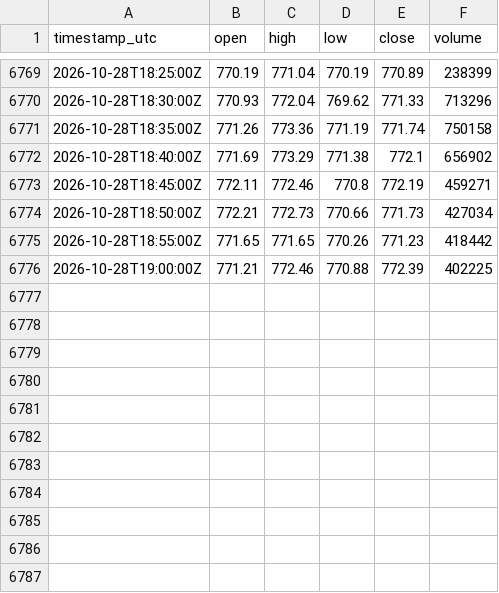
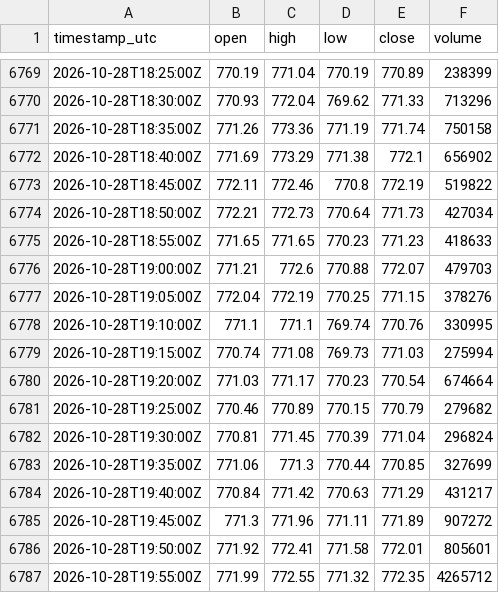
Before and after one commit to cjosh4toyotas-stack/silver-bullet-backtest, a CSV file: data/proxies/SPY.csv, drawn as a sheet; only a part is shown, gaps mark what is left out.

```diff
--- a/data/proxies/SPY.csv
+++ b/data/proxies/SPY.csv
@@ -6772,5 +6772,16 @@ timestamp_utc,open,high,low,close,volume
 2026-10-28T18:40:00Z,771.69,773.29,771.38,772.1,656902
-2026-10-28T18:45:00Z,772.11,772.46,770.8,772.19,459271
-2026-10-28T18:50:00Z,772.21,772.73,770.66,771.73,427034
-2026-10-28T18:55:00Z,771.65,771.65,770.26,771.23,418442
-2026-10-28T19:00:00Z,771.21,772.46,770.88,772.39,402225
+2026-10-28T18:45:00Z,772.11,772.46,770.8,772.19,519822
+2026-10-28T18:50:00Z,772.21,772.73,770.64,771.73,427034
+2026-10-28T18:55:00Z,771.65,771.65,770.23,771.23,418633
+2026-10-28T19:00:00Z,771.21,772.6,770.88,772.07,479703
+2026-10-28T19:05:00Z,772.04,772.19,770.25,771.15,378276
+2026-10-28T19:10:00Z,771.1,771.1,769.74,770.76,330995
+2026-10-28T19:15:00Z,770.74,771.08,769.73,771.03,275994
+2026-10-28T19:20:00Z,771.03,771.17,770.23,770.54,674664
+2026-10-28T19:25:00Z,770.46,770.89,770.15,770.79,279682
+2026-10-28T19:30:00Z,770.81,771.45,770.39,771.04,296824
+2026-10-28T19:35:00Z,771.06,771.3,770.44,770.85,327699
+2026-10-28T19:40:00Z,770.84,771.42,770.63,771.29,431217
+2026-10-28T19:45:00Z,771.3,771.96,771.11,771.89,907272
+2026-10-28T19:50:00Z,771.92,772.41,771.58,772.01,805601
+2026-10-28T19:55:00Z,771.99,772.55,771.32,772.35,4265712
```
Also changed, not shown: data/proxies/QQQ.csv, 7 other files.
